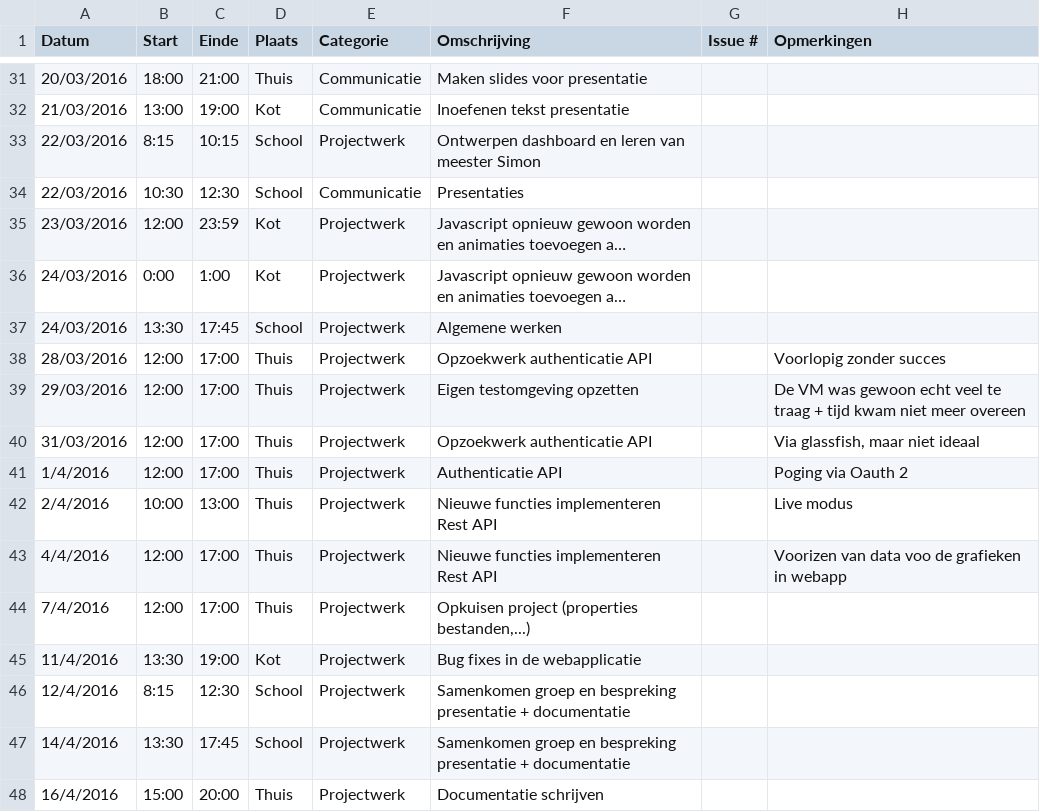
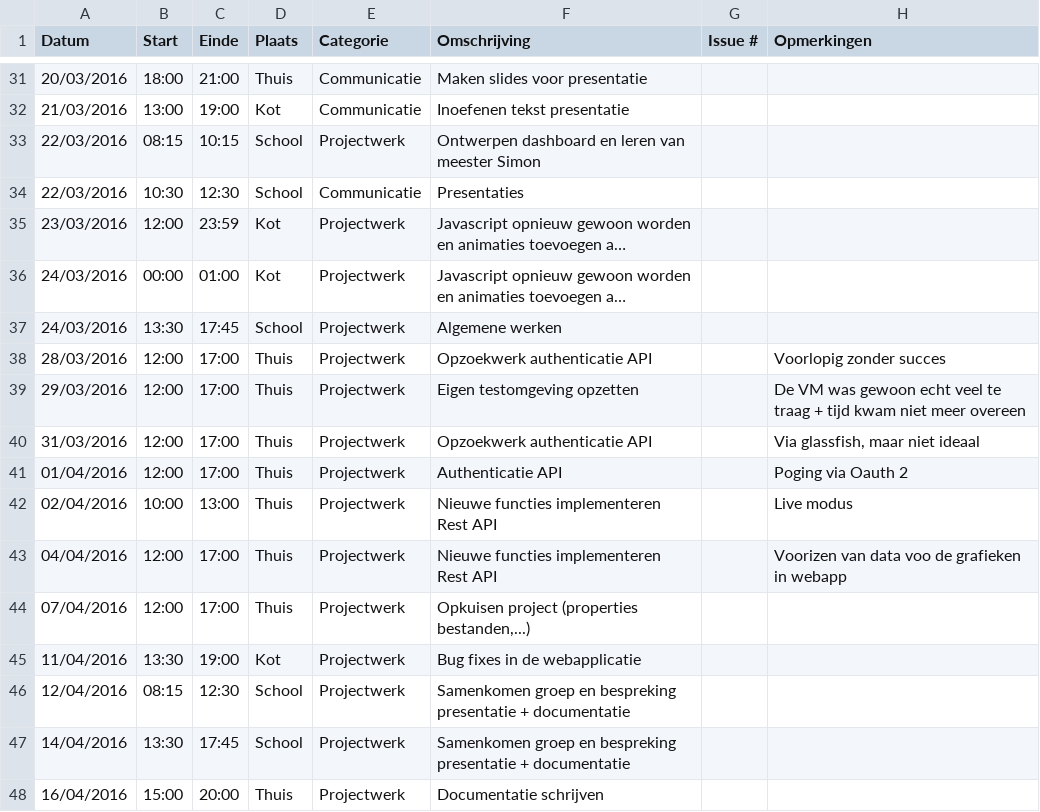
Before and after one commit to ghentlivinglab/Traffic-Travel-Time-Analyzer-1, a CSV file: RobinWeymansLogboek.csv, drawn as a sheet; only a part is shown, gaps mark what is left out; long unchanged cells end in …; the diff covers the shown part only; the diff names each change by its address in the sheet, - before the commit and + after, or states it on an @@ line.

```diff
--- a/RobinWeymansLogboek.csv
+++ b/RobinWeymansLogboek.csv
-B33 (Start): 8:15
+B33 (Start): 08:15
-B36 (Start): 0:00
+B36 (Start): 00:00
-C36 (Einde): 1:00
+C36 (Einde): 01:00
-A41 (Datum): 1/4/2016
+A41 (Datum): 01/04/2016
-A42 (Datum): 2/4/2016
+A42 (Datum): 02/04/2016
-A43 (Datum): 4/4/2016
+A43 (Datum): 04/04/2016
-A44 (Datum): 7/4/2016
+A44 (Datum): 07/04/2016
-A45 (Datum): 11/4/2016
+A45 (Datum): 11/04/2016
-A46 (Datum): 12/4/2016
+A46 (Datum): 12/04/2016
-B46 (Start): 8:15
+B46 (Start): 08:15
-A47 (Datum): 14/4/2016
+A47 (Datum): 14/04/2016
-A48 (Datum): 16/4/2016
+A48 (Datum): 16/04/2016
```
Also changed, not shown: 18 edited cells elsewhere in this file.
